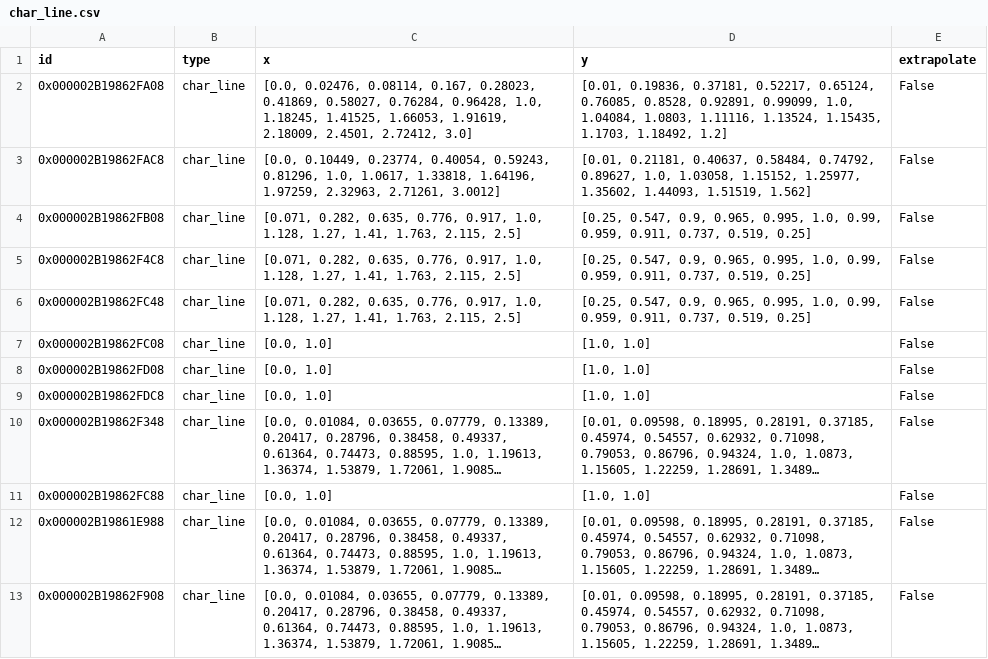
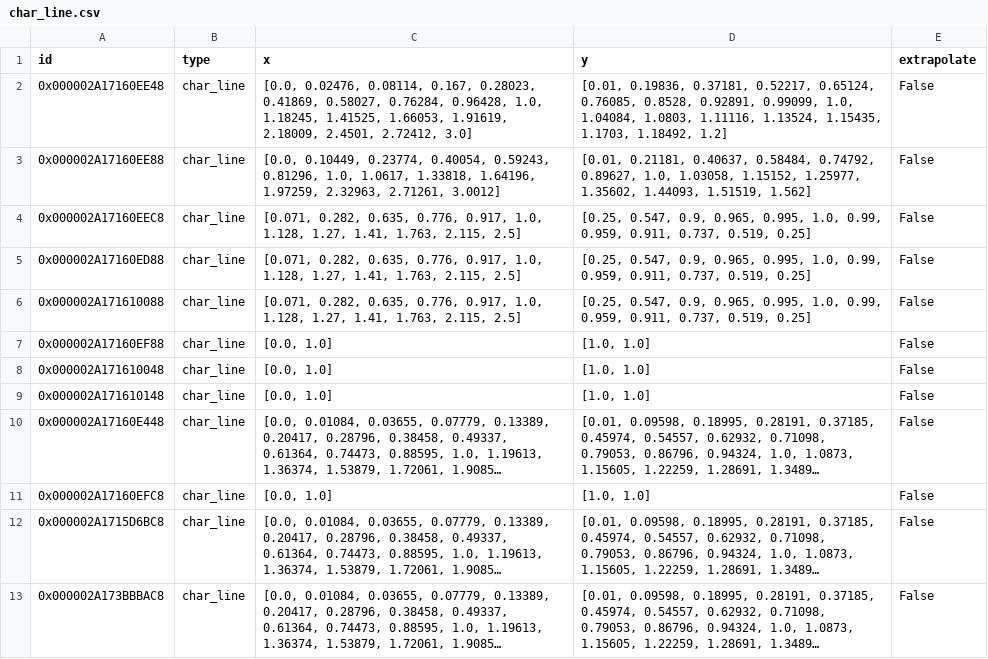
Before and after one commit to maltefritz/SWSH, a CSV file: Anlagenmodelle/hp/hp_water/components/char_line.csv, drawn as a sheet; only a part is shown; long unchanged cells end in …; the diff covers the shown part only; the diff names each change by its address in the sheet, - before the commit and + after, or states it on an @@ line.

```diff
--- a/Anlagenmodelle/hp/hp_water/components/char_line.csv
+++ b/Anlagenmodelle/hp/hp_water/components/char_line.csv
-A2 (id): 0x000002B19862FA08
+A2 (id): 0x000002A17160EE48
-A3 (id): 0x000002B19862FAC8
+A3 (id): 0x000002A17160EE88
-A4 (id): 0x000002B19862FB08
+A4 (id): 0x000002A17160EEC8
-A5 (id): 0x000002B19862F4C8
+A5 (id): 0x000002A17160ED88
-A6 (id): 0x000002B19862FC48
+A6 (id): 0x000002A171610088
-A7 (id): 0x000002B19862FC08
+A7 (id): 0x000002A17160EF88
-A8 (id): 0x000002B19862FD08
+A8 (id): 0x000002A171610048
-A9 (id): 0x000002B19862FDC8
+A9 (id): 0x000002A171610148
-A10 (id): 0x000002B19862F348
+A10 (id): 0x000002A17160E448
-A11 (id): 0x000002B19862FC88
+A11 (id): 0x000002A17160EFC8
-A12 (id): 0x000002B19861E988
+A12 (id): 0x000002A1715D6BC8
-A13 (id): 0x000002B19862F908
+A13 (id): 0x000002A173BBBAC8
```
Also changed, not shown: 14 edited cells elsewhere in this file, Anlagenmodelle/hp/hp_water/components/compressor.csv, Anlagenmodelle/hp/hp_water/components/heat_exchanger.csv, 10 other files.
